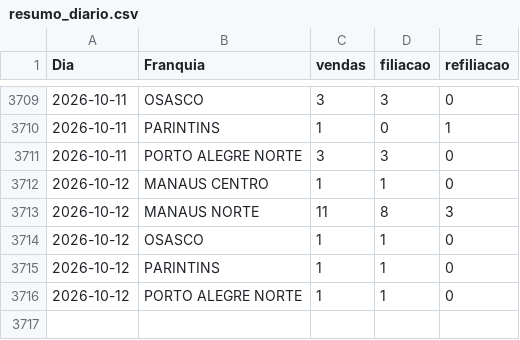
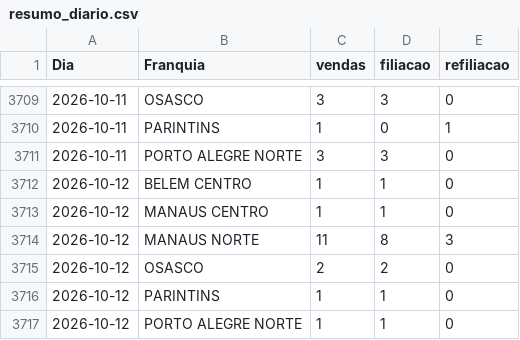
Before and after one commit to matheussouza28/dashboard-vendas-cdt, a CSV file: data/resumo_diario.csv, drawn as a sheet; only a part is shown, gaps mark what is left out.

```diff
--- a/data/resumo_diario.csv
+++ b/data/resumo_diario.csv
@@ -3711,5 +3711,6 @@ Dia,Franquia,vendas,filiacao,refiliacao
 2026-10-11,PORTO ALEGRE NORTE,3,3,0
+2026-10-12,BELEM CENTRO,1,1,0
 2026-10-12,MANAUS CENTRO,1,1,0
 2026-10-12,MANAUS NORTE,11,8,3
-2026-10-12,OSASCO,1,1,0
+2026-10-12,OSASCO,2,2,0
 2026-10-12,PARINTINS,1,1,0
```
Also changed, not shown: data/por_vendedor.csv, 5 other files.
